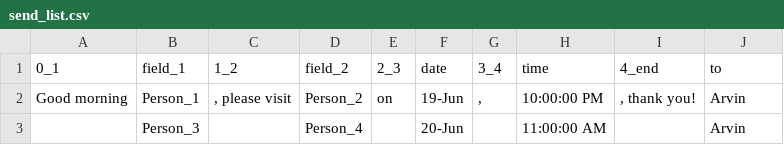
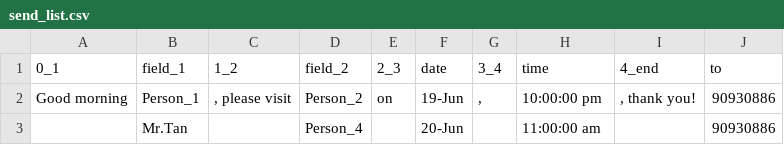
Before and after one commit to febriy/send_multiple_messages_to_whatsapp, a CSV file: send_list.csv, drawn as a sheet.

Commit message:
modified readme, added file to send by phone number

```diff
--- a/send_list.csv
+++ b/send_list.csv
@@ -1,3 +1,3 @@
 0_1,field_1,1_2,field_2,2_3,date,3_4,time,4_end,to
-"Good morning ",Person_1," , please visit ",Person_2," on ",19-Jun,", ",10:00:00 PM,", thank you!",Arvin
- ,Person_3,,Person_4,,20-Jun,,11:00:00 AM,,Arvin
+Good morning ,Person_1," , please visit ",Person_2, on ,19-Jun,", ",10:00:00 pm,", thank you!",90930886
+ ,Mr.Tan,,Person_4,,20-Jun,,11:00:00 am,,90930886
```
Also changed, not shown: 5 other files.
